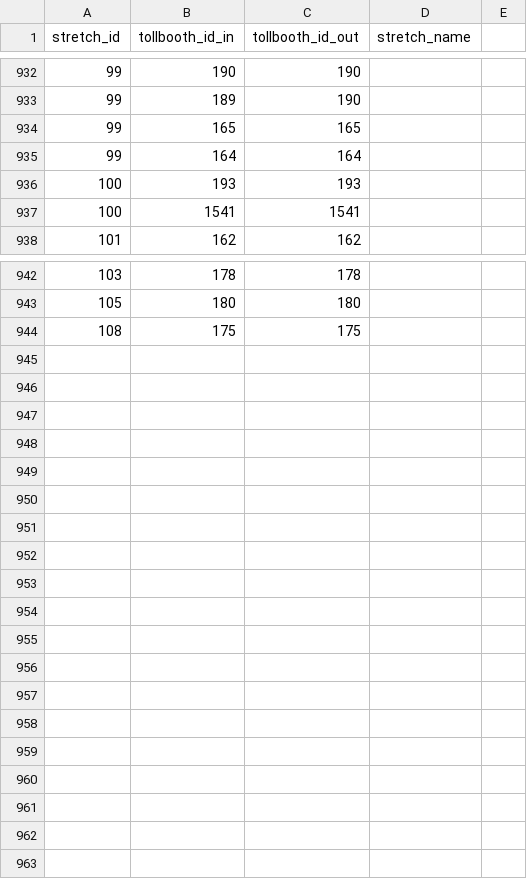
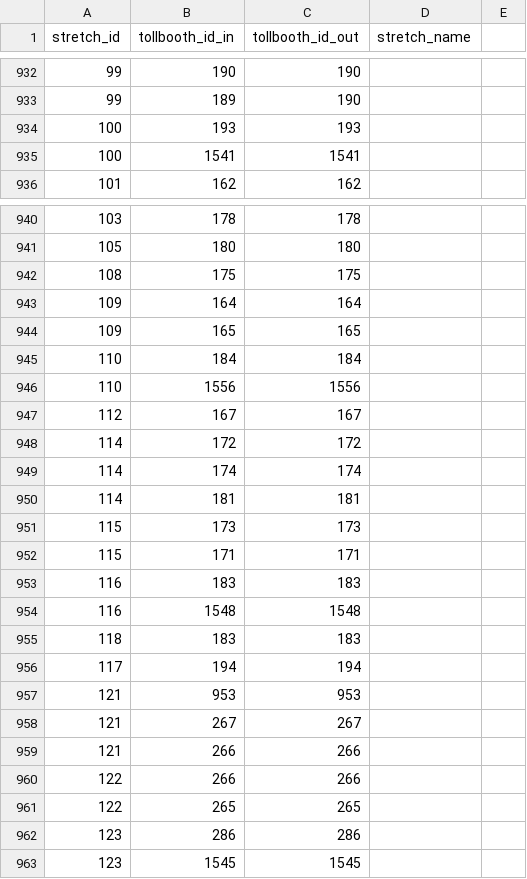
Before and after one commit to elaeon/tollbooth_etc_mx, a CSV file: data/tables/2025/tb_stretch_id_patch.csv, drawn as a sheet; only a part is shown, gaps mark what is left out; removed rows and columns are numbered as before the commit, all else as after; the diff names each change by its address in the sheet, - before the commit and + after, or states it on an @@ line.

Commit message:
update data

```diff
--- a/data/tables/2025/tb_stretch_id_patch.csv
+++ b/data/tables/2025/tb_stretch_id_patch.csv
-row 934: 99 | 165 | 165
-row 935: 99 | 164 | 164
+row 943: 109 | 164 | 164
+row 944: 109 | 165 | 165
+row 945: 110 | 184 | 184
+row 946: 110 | 1556 | 1556
+row 947: 112 | 167 | 167
+row 948: 114 | 172 | 172
+row 949: 114 | 174 | 174
+row 950: 114 | 181 | 181
+row 951: 115 | 173 | 173
+row 952: 115 | 171 | 171
+row 953: 116 | 183 | 183
+row 954: 116 | 1548 | 1548
+row 955: 118 | 183 | 183
+row 956: 117 | 194 | 194
+row 957: 121 | 953 | 953
+row 958: 121 | 267 | 267
+row 959: 121 | 266 | 266
+row 960: 122 | 266 | 266
+row 961: 122 | 265 | 265
+row 962: 123 | 286 | 286
+row 963: 123 | 1545 | 1545
```
